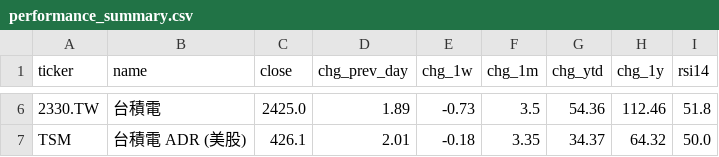
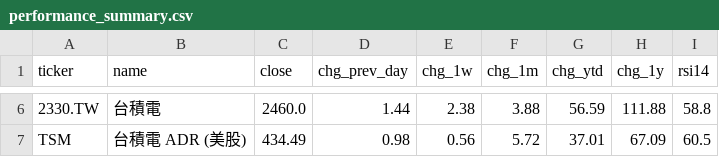
Before and after one commit to CHIHHSIENHUANG114456007/-, a CSV file: data/performance_summary.csv, drawn as a sheet; only a part is shown, gaps mark what is left out; the diff covers the shown part only.

```diff
--- a/data/performance_summary.csv
+++ b/data/performance_summary.csv
@@ -6,2 +6,2 @@
-2330.TW,台積電,2425.0,1.89,-0.73,3.5,54.36,112.46,51.8
-TSM,台積電 ADR (美股),426.1,2.01,-0.18,3.35,34.37,64.32,50.0
+2330.TW,台積電,2460.0,1.44,2.38,3.88,56.59,111.88,58.8
+TSM,台積電 ADR (美股),434.49,0.98,0.56,5.72,37.01,67.09,60.5
```
Also changed, not shown: 28 edited cells elsewhere in this file, data/stock_0050_TW.csv, data/stock_0056_TW.csv, 5 other files.
